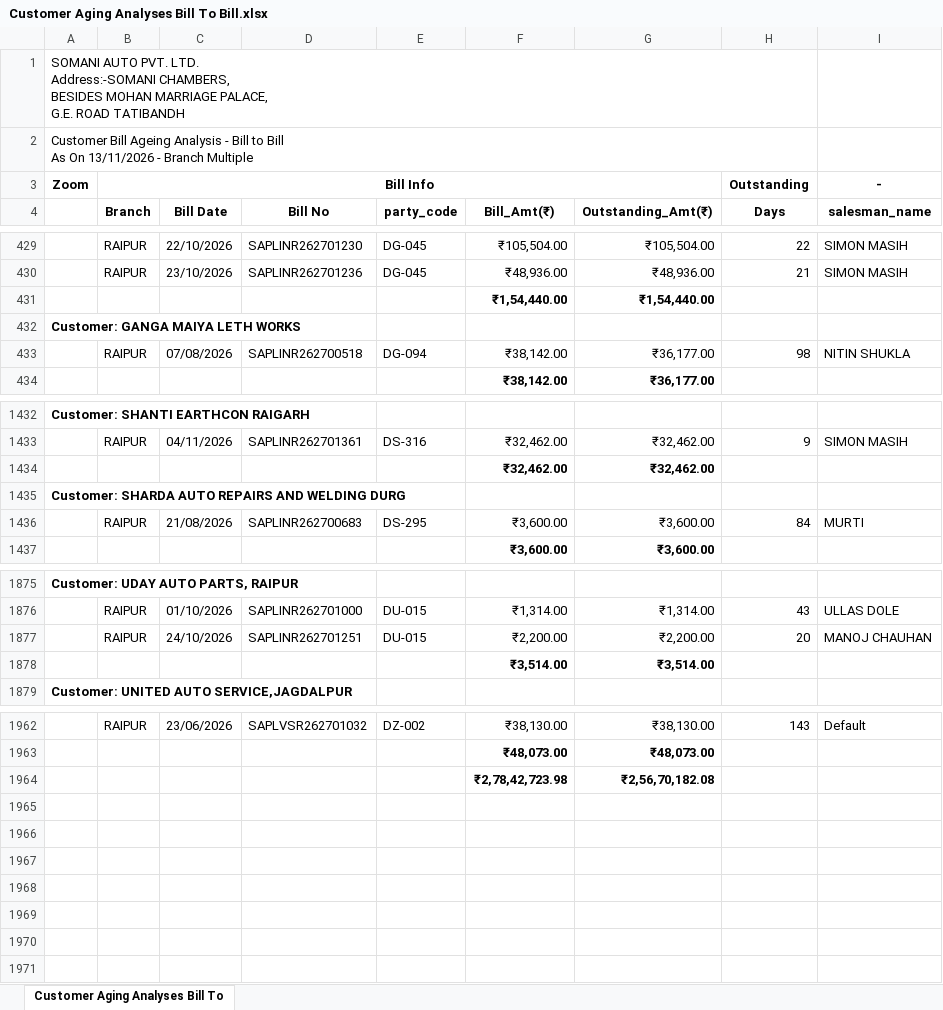
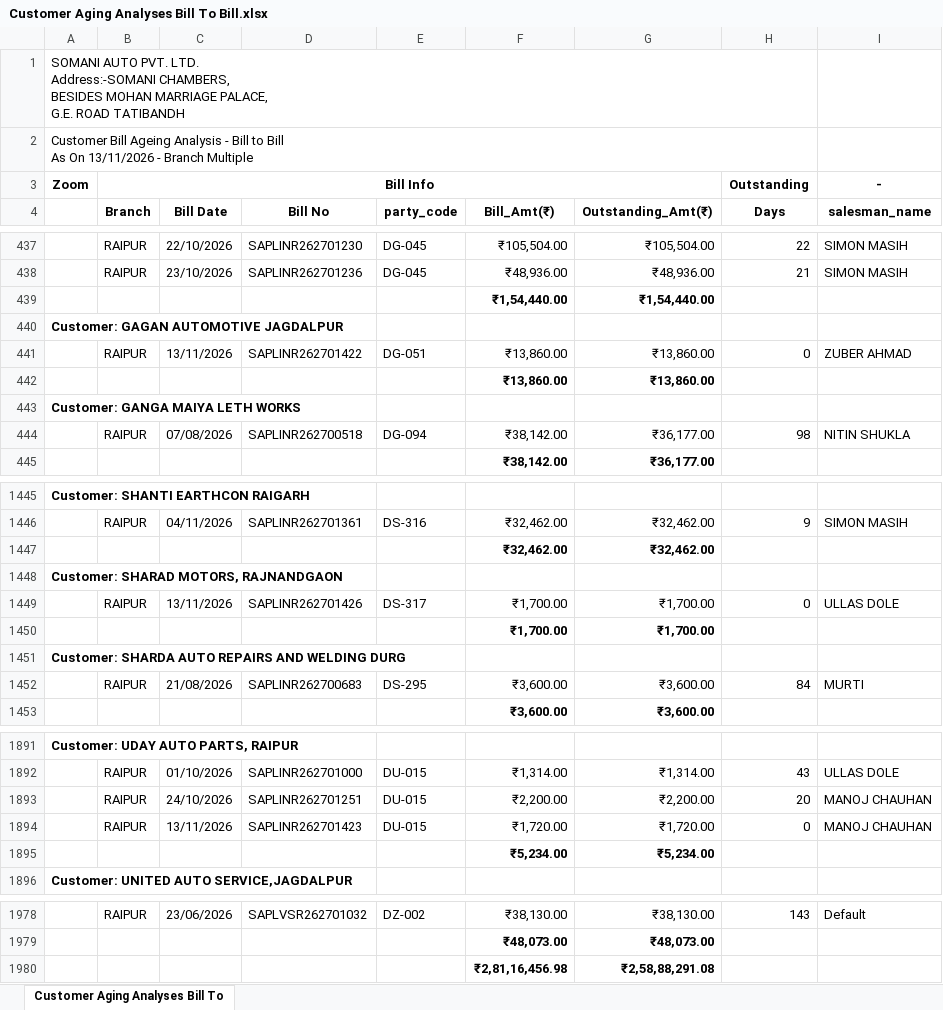
Before and after one commit to Somanisapl98/customer-ageing-dashboard, an Excel workbook: input/Customer Aging Analyses Bill To Bill.xlsx, sheet Customer Aging Analyses Bill To, drawn as a sheet; only a part is shown, gaps mark what is left out; values as stored, in another font and other column widths than the file's, no borders; removed rows and columns are numbered as before the commit, all else as after; the diff covers the shown part only; the diff names each change by its address in the sheet, - before the commit and + after, or states it on an @@ line.

Commit message:
Daily customer ageing update 2026-11-13 16:36

```diff
--- a/input/Customer Aging Analyses Bill To Bill.xlsx (sheet Customer Aging Analyses Bill To)
+++ b/input/Customer Aging Analyses Bill To Bill.xlsx (sheet Customer Aging Analyses Bill To)
+row 440: Customer: GAGAN AUTOMOTIVE JAGDALPUR
+row 441:  | RAIPUR | 13/11/2026 | SAPLINR262701422 | DG-051 | ₹13,860.00 | ₹13,860.00 | 0 | ZUBER AHMAD
+row 442:  |  |  |  |  | ₹13,860.00 | ₹13,860.00
+row 1448: Customer: SHARAD MOTORS, RAJNANDGAON
+row 1449:  | RAIPUR | 13/11/2026 | SAPLINR262701426 | DS-317 | ₹1,700.00 | ₹1,700.00 | 0 | ULLAS DOLE
+row 1450:  |  |  |  |  | ₹1,700.00 | ₹1,700.00
+row 1894:  | RAIPUR | 13/11/2026 | SAPLINR262701423 | DU-015 | ₹1,720.00 | ₹1,720.00 | 0 | MANOJ CHAUHAN
-F1895 (Bill_Amt(₹)): ₹3,514.00
+F1895 (Bill_Amt(₹)): ₹5,234.00
-G1895 (Outstanding_Amt(₹)): ₹3,514.00
+G1895 (Outstanding_Amt(₹)): ₹5,234.00
-row 1964:  |  |  |  |  | ₹2,78,42,723.98 | ₹2,56,70,182.08
+row 1980:  |  |  |  |  | ₹2,81,16,456.98 | ₹2,58,88,291.08
```
Also changed, not shown: 20 added rows, 11 removed rows and 11 edited cells elsewhere in this sheet, 1 other file.
